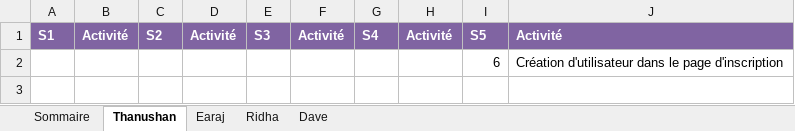
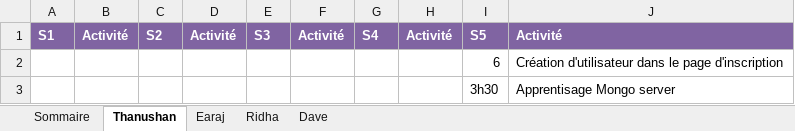
Before and after one commit to earaj/Tech2buy-webapp, an Excel workbook: Documents/Feuille_de_temps_TP.xlsx, sheet Thanushan, drawn as a sheet; values as stored, in another font and other column widths than the file's, no borders; the diff names each change by its address in the sheet, - before the commit and + after, or states it on an @@ line.

Commit message:
Modification document excel

```diff
--- a/Documents/Feuille_de_temps_TP.xlsx (sheet Thanushan)
+++ b/Documents/Feuille_de_temps_TP.xlsx (sheet Thanushan)
+row 3:  |  |  |  |  |  |  |  | 3h30 | Apprentisage Mongo server
```
